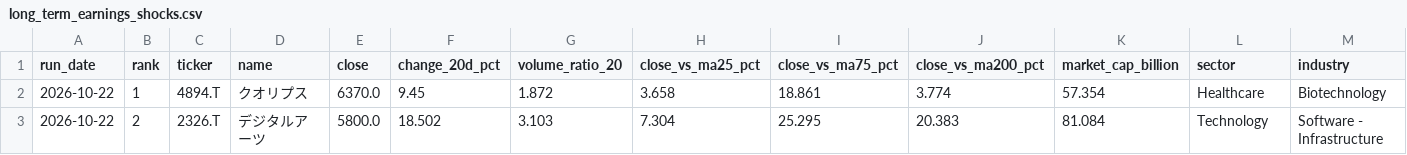
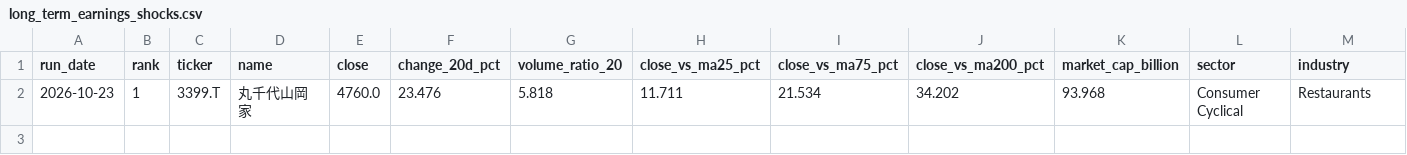
Before and after one commit to naoyann3/long-term-screener, a CSV file: long_term_earnings_shocks.csv, drawn as a sheet; only a part is shown; removed rows and columns are numbered as before the commit, all else as after; rows hold the shown columns only; the diff names each change by its address in the sheet, - before the commit and + after, or states it on an @@ line.

```diff
--- a/long_term_earnings_shocks.csv
+++ b/long_term_earnings_shocks.csv
-row 2: 2026-10-22 | 1 | 4894.T | クオリプス | 6370.0 | 9.45 | 1.872 | 3.658 | 18.861 | 3.774 | 57.354 | Healthcare | Biotechnology
-row 3: 2026-10-22 | 2 | 2326.T | デジタルアーツ | 5800.0 | 18.502 | 3.103 | 7.304 | 25.295 | 20.383 | 81.084 | Technology | Software - Infrastructure
+row 2: 2026-10-23 | 1 | 3399.T | 丸千代山岡家 | 4760.0 | 23.476 | 5.818 | 11.711 | 21.534 | 34.202 | 93.968 | Consumer Cyclical | Restaurants
```
Also changed, not shown: long_term_watchlist.csv, results/candidate_history.csv, 2 other files.
